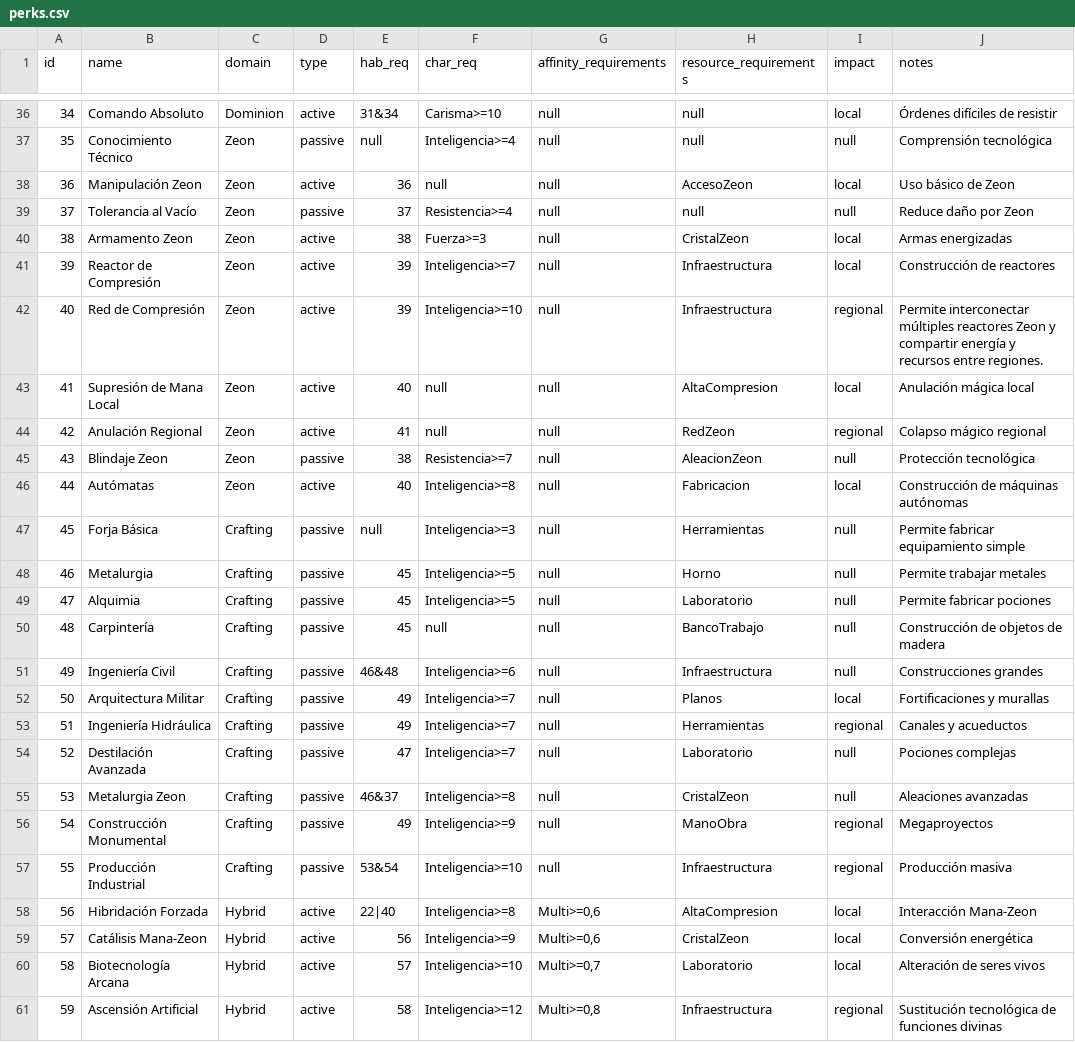
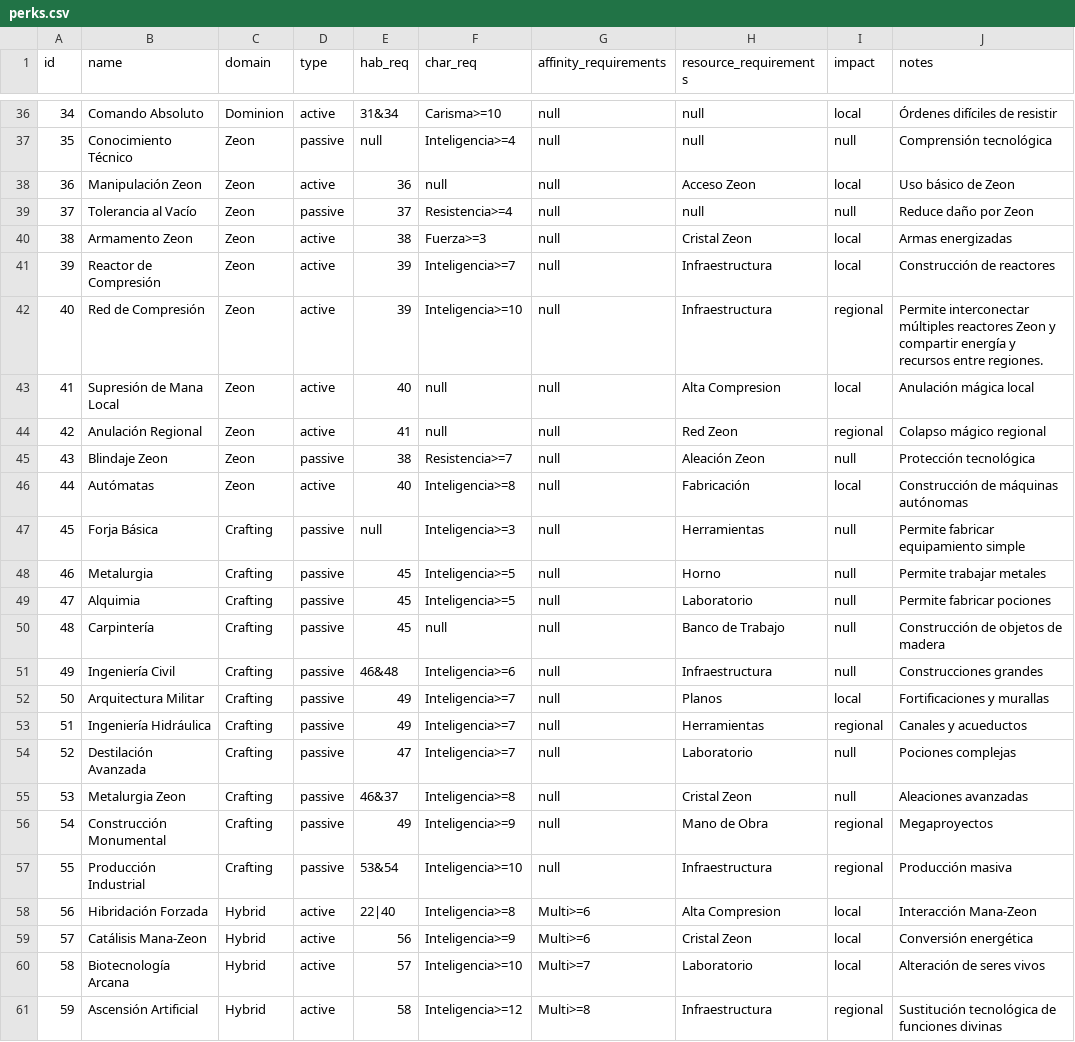
Before and after one commit to ludica-squamata/mano-gift, a CSV file: data/game/perks.csv, drawn as a sheet; only a part is shown, gaps mark what is left out; the diff covers the shown part only.

```diff
--- a/data/game/perks.csv
+++ b/data/game/perks.csv
@@ -37,11 +37,11 @@ id;name;domain;type;hab_req;char_req;affinity_requirements;resource_requirements
 35;Conocimiento Técnico;Zeon;passive;null;Inteligencia>=4;null;null;null;Comprensión tecnológica
-36;Manipulación Zeon;Zeon;active;36;null;null;AccesoZeon;local;Uso básico de Zeon
+36;Manipulación Zeon;Zeon;active;36;null;null;Acceso Zeon;local;Uso básico de Zeon
 37;Tolerancia al Vacío;Zeon;passive;37;Resistencia>=4;null;null;null;Reduce daño por Zeon
-38;Armamento Zeon;Zeon;active;38;Fuerza>=3;null;CristalZeon;local;Armas energizadas
+38;Armamento Zeon;Zeon;active;38;Fuerza>=3;null;Cristal Zeon;local;Armas energizadas
 39;Reactor de Compresión;Zeon;active;39;Inteligencia>=7;null;Infraestructura;local;Construcción de reactores
 40;Red de Compresión;Zeon;active;39;Inteligencia>=10;null;Infraestructura;regional;Permite interconectar múltiples reactores Zeon y compartir energía y recursos entre regiones.
-41;Supresión de Mana Local;Zeon;active;40;null;null;AltaCompresion;local;Anulación mágica local
-42;Anulación Regional;Zeon;active;41;null;null;RedZeon;regional;Colapso mágico regional
-43;Blindaje Zeon;Zeon;passive;38;Resistencia>=7;null;AleacionZeon;null;Protección tecnológica
-44;Autómatas;Zeon;active;40;Inteligencia>=8;null;Fabricacion;local;Construcción de máquinas autónomas
+41;Supresión de Mana Local;Zeon;active;40;null;null;Alta Compresion;local;Anulación mágica local
+42;Anulación Regional;Zeon;active;41;null;null;Red Zeon;regional;Colapso mágico regional
+43;Blindaje Zeon;Zeon;passive;38;Resistencia>=7;null;Aleación Zeon;null;Protección tecnológica
+44;Autómatas;Zeon;active;40;Inteligencia>=8;null;Fabricación;local;Construcción de máquinas autónomas
 45;Forja Básica;Crafting;passive;null;Inteligencia>=3;null;Herramientas;null;Permite fabricar equipamiento simple
@@ -49,3 +49,3 @@ id;name;domain;type;hab_req;char_req;affinity_requirements;resource_requirements
 47;Alquimia;Crafting;passive;45;Inteligencia>=5;null;Laboratorio;null;Permite fabricar pociones
-48;Carpintería;Crafting;passive;45;null;null;BancoTrabajo;null;Construcción de objetos de madera
+48;Carpintería;Crafting;passive;45;null;null;Banco de Trabajo;null;Construcción de objetos de madera
 49;Ingeniería Civil;Crafting;passive;46&48;Inteligencia>=6;null;Infraestructura;null;Construcciones grandes
@@ -54,8 +54,8 @@ id;name;domain;type;hab_req;char_req;affinity_requirements;resource_requirements
 52;Destilación Avanzada;Crafting;passive;47;Inteligencia>=7;null;Laboratorio;null;Pociones complejas
-53;Metalurgia Zeon;Crafting;passive;46&37;Inteligencia>=8;null;CristalZeon;null;Aleaciones avanzadas
-54;Construcción Monumental;Crafting;passive;49;Inteligencia>=9;null;ManoObra;regional;Megaproyectos
+53;Metalurgia Zeon;Crafting;passive;46&37;Inteligencia>=8;null;Cristal Zeon;null;Aleaciones avanzadas
+54;Construcción Monumental;Crafting;passive;49;Inteligencia>=9;null;Mano de Obra;regional;Megaproyectos
 55;Producción Industrial;Crafting;passive;53&54;Inteligencia>=10;null;Infraestructura;regional;Producción masiva
-56;Hibridación Forzada;Hybrid;active;22|40;Inteligencia>=8;Multi>=0,6;AltaCompresion;local;Interacción Mana-Zeon
-57;Catálisis Mana-Zeon;Hybrid;active;56;Inteligencia>=9;Multi>=0,6;CristalZeon;local;Conversión energética
-58;Biotecnología Arcana;Hybrid;active;57;Inteligencia>=10;Multi>=0,7;Laboratorio;local;Alteración de seres vivos
-59;Ascensión Artificial;Hybrid;active;58;Inteligencia>=12;Multi>=0,8;Infraestructura;regional;Sustitución tecnológica de funciones divinas
+56;Hibridación Forzada;Hybrid;active;22|40;Inteligencia>=8;Multi>=6;Alta Compresion;local;Interacción Mana-Zeon
+57;Catálisis Mana-Zeon;Hybrid;active;56;Inteligencia>=9;Multi>=6;Cristal Zeon;local;Conversión energética
+58;Biotecnología Arcana;Hybrid;active;57;Inteligencia>=10;Multi>=7;Laboratorio;local;Alteración de seres vivos
+59;Ascensión Artificial;Hybrid;active;58;Inteligencia>=12;Multi>=8;Infraestructura;regional;Sustitución tecnológica de funciones divinas
```
Also changed, not shown: 16 edited cells elsewhere in this file, data/game/perk_grid_tilled.csv, 43 other files.
